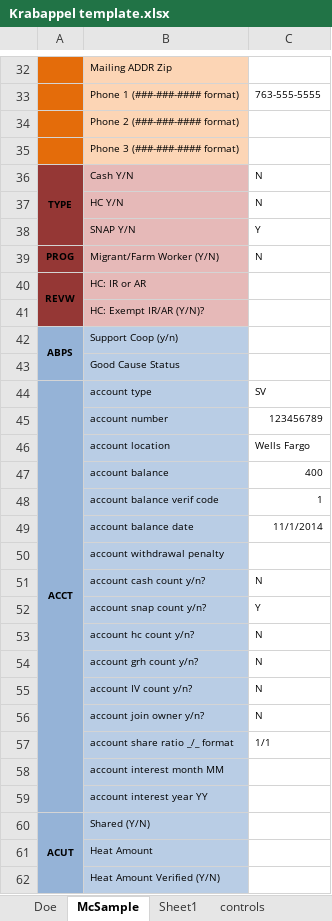
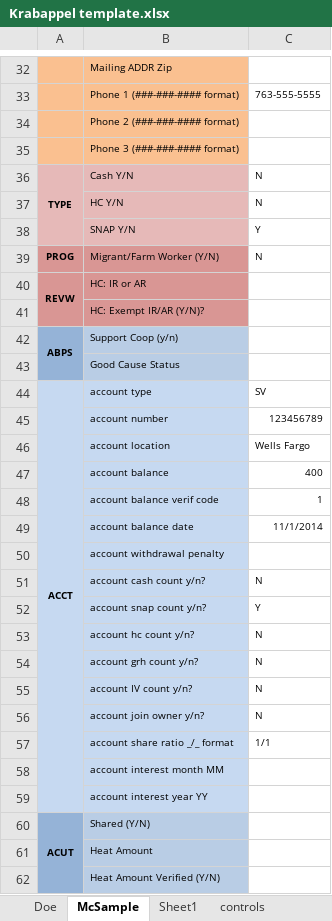
Before and after one commit to Hennepin-County/MAXIS-scripts, an Excel workbook: Project Krabappel/Krabappel template.xlsx, sheet McSample, drawn as a sheet; only a part is shown, gaps mark what is left out; values as stored, in another font and other column widths than the file's, no borders; the diff covers the shown part only; the diff names each change by its address in the sheet, - before the commit and + after, or states it on an @@ line.

```diff
--- a/Project Krabappel/Krabappel template.xlsx (sheet McSample)
+++ b/Project Krabappel/Krabappel template.xlsx (sheet McSample)
-A32:A35 fill: #E46C0A
+A32:A35 fill: #FAC090
-B32:B35 fill: #FCD5B5
+B32:B35 fill: #FAC090
-A36:A38 fill: #953735
+A36:A38 fill: #E6B9B8
-A39:A41 fill: #953735
+A39:A41 fill: #D99694
-B39:B41 fill: #E6B9B8
+B39:B41 fill: #D99694
-A44:A59 fill: #95B3D7
+A44:A59 fill: #C6D9F1
```
Also changed, not shown: 5 edited cells and cell formats elsewhere in this sheet, sheet Sheet1, sheet Doe.
